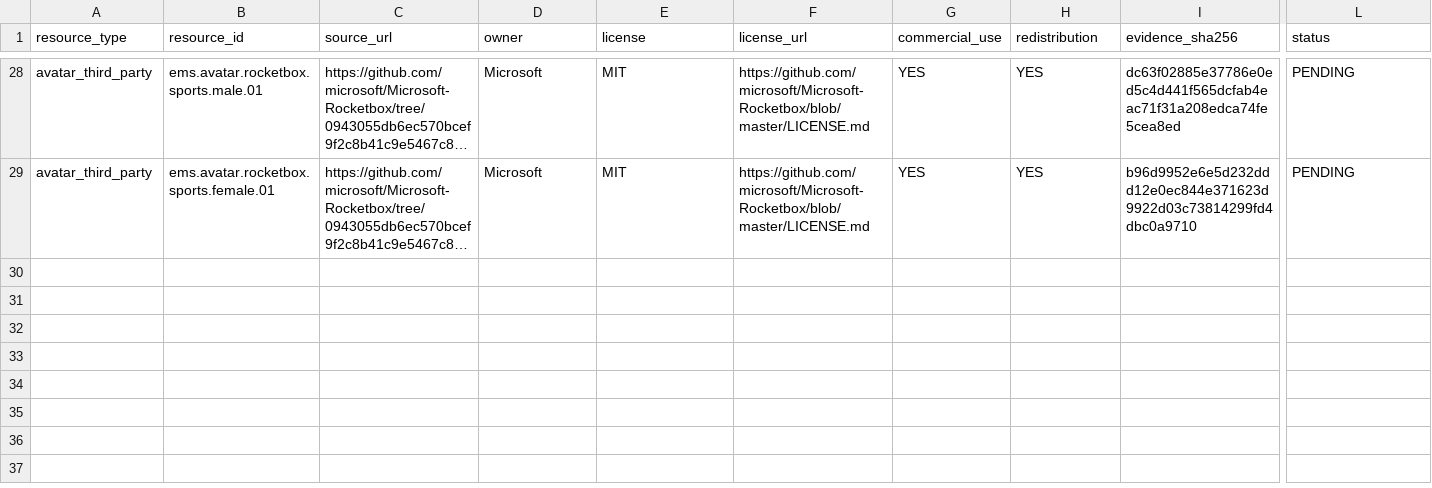
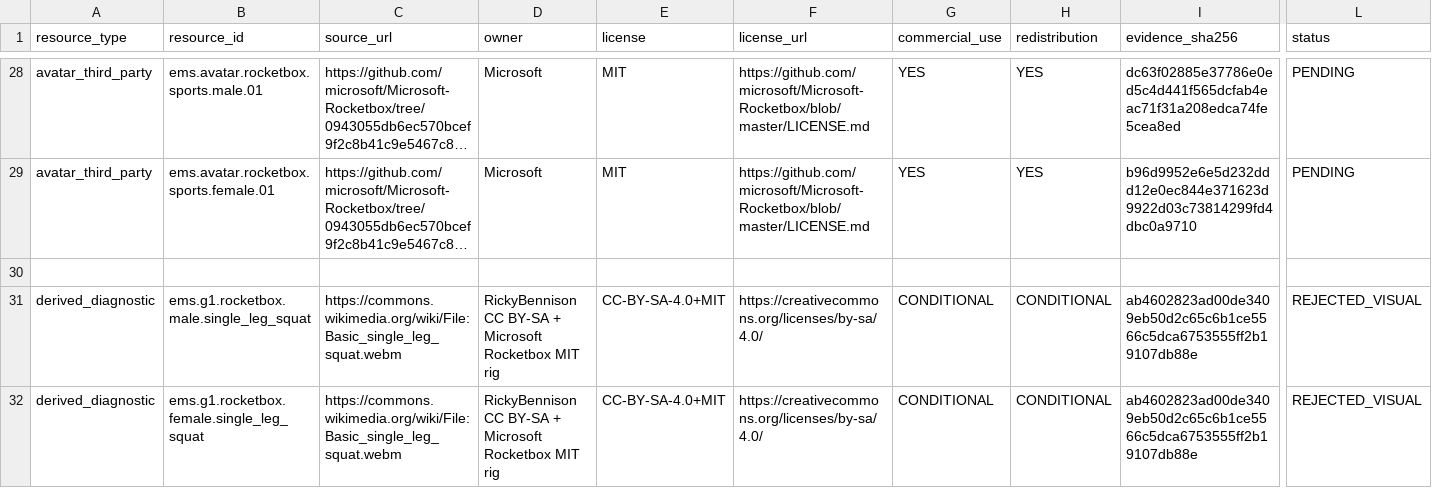
Before and after one commit to akumanomi1988/Exercise-Motion-Studio, a CSV file: reports/LICENSE_AUDIT.csv, drawn as a sheet; only a part is shown, gaps mark what is left out; long unchanged cells end in …; rows hold the shown columns only; the diff names each change by its address in the sheet, - before the commit and + after, or states it on an @@ line.

Commit message:
G1: real licensed squat to dual skinned Rocketbox GLB, full-body visual diagnostics and review queue (#27)
Technically verified real-video MediaPipe->solved->2x Microsoft MIT Rocketbox humans (80 bones), true Blender GLB/WebP/PNG, evidence of corrected glTF fake bone.tail/14m root, full-frame camera, 141 source-joint angle checks per sex, immutable blockers. CI Blender 44304857691 PASS; Python 44304857722 PASS. G1 BIOMECHANICS_VISUAL_FAIL: left knee 3 errors >15deg each, no ground/contact IK, no proprietary rights for CC BY-SA motion, review queue blocked 18 issues. No Anvil Fitness/Supabase changes.

```diff
--- a/reports/LICENSE_AUDIT.csv
+++ b/reports/LICENSE_AUDIT.csv
+row 30: (empty)
+row 31: derived_diagnostic | ems.g1.rocketbox.male.single_leg_squat | https://commons.wikimedia.org/wiki/File:Basic_single_leg_squat.webm | RickyBennison CC BY-SA + Microsoft Rocketbox MIT rig | CC-BY-SA-4.0+MIT | https://creativecommons.org/licenses/by-sa/4.0/ | CONDITIONAL | CONDITIONAL | ab4602823ad00de3409eb50d2c65c6b1ce5566c5dca6753555ff2b19107db88e | REJECTED_VISUAL
+row 32: derived_diagnostic | ems.g1.rocketbox.female.single_leg_squat | https://commons.wikimedia.org/wiki/File:Basic_single_leg_squat.webm | RickyBennison CC BY-SA + Microsoft Rocketbox MIT rig | CC-BY-SA-4.0+MIT | https://creativecommons.org/licenses/by-sa/4.0/ | CONDITIONAL | CONDITIONAL | ab4602823ad00de3409eb50d2c65c6b1ce5566c5dca6753555ff2b19107db88e | REJECTED_VISUAL
```
Also changed, not shown: 11 other files.
